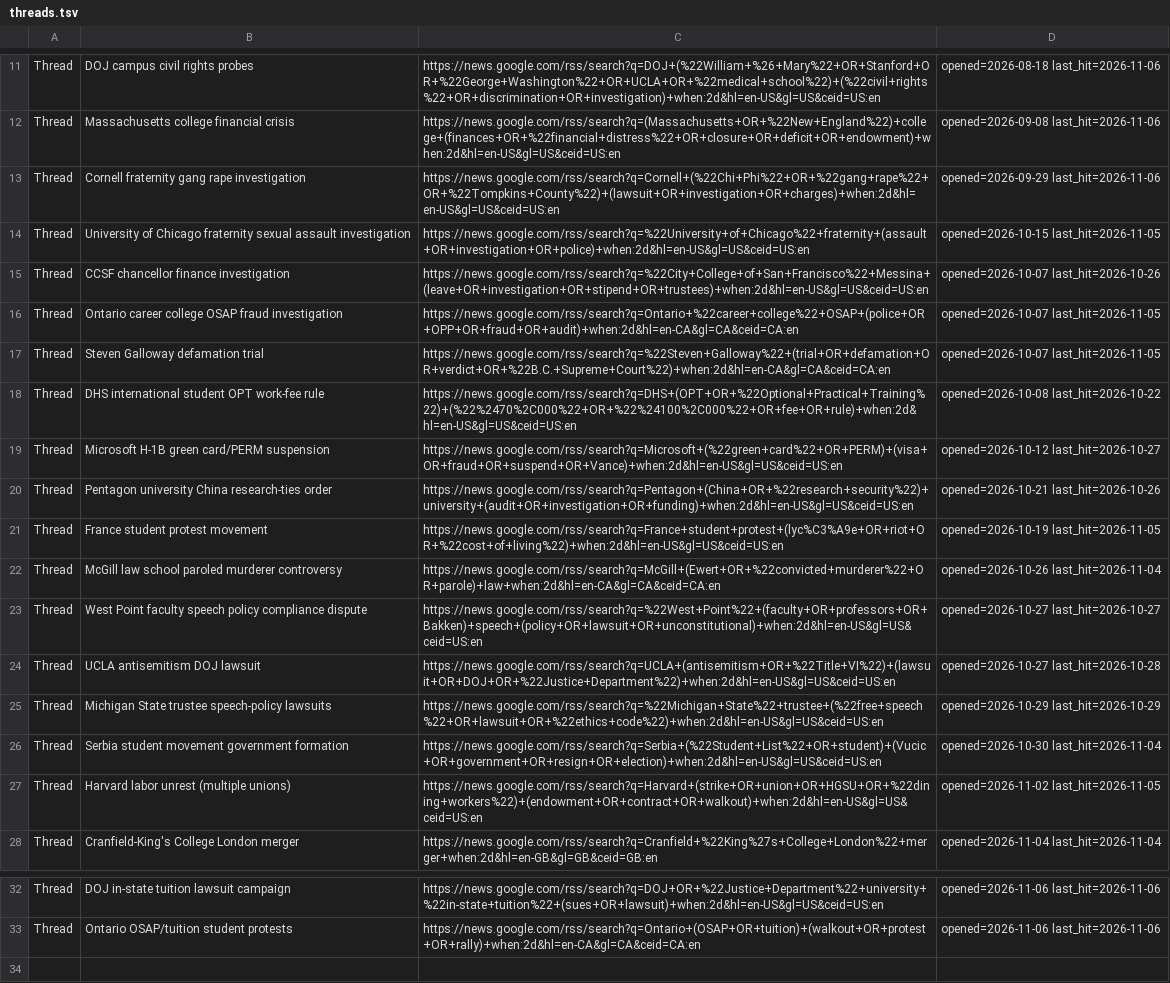
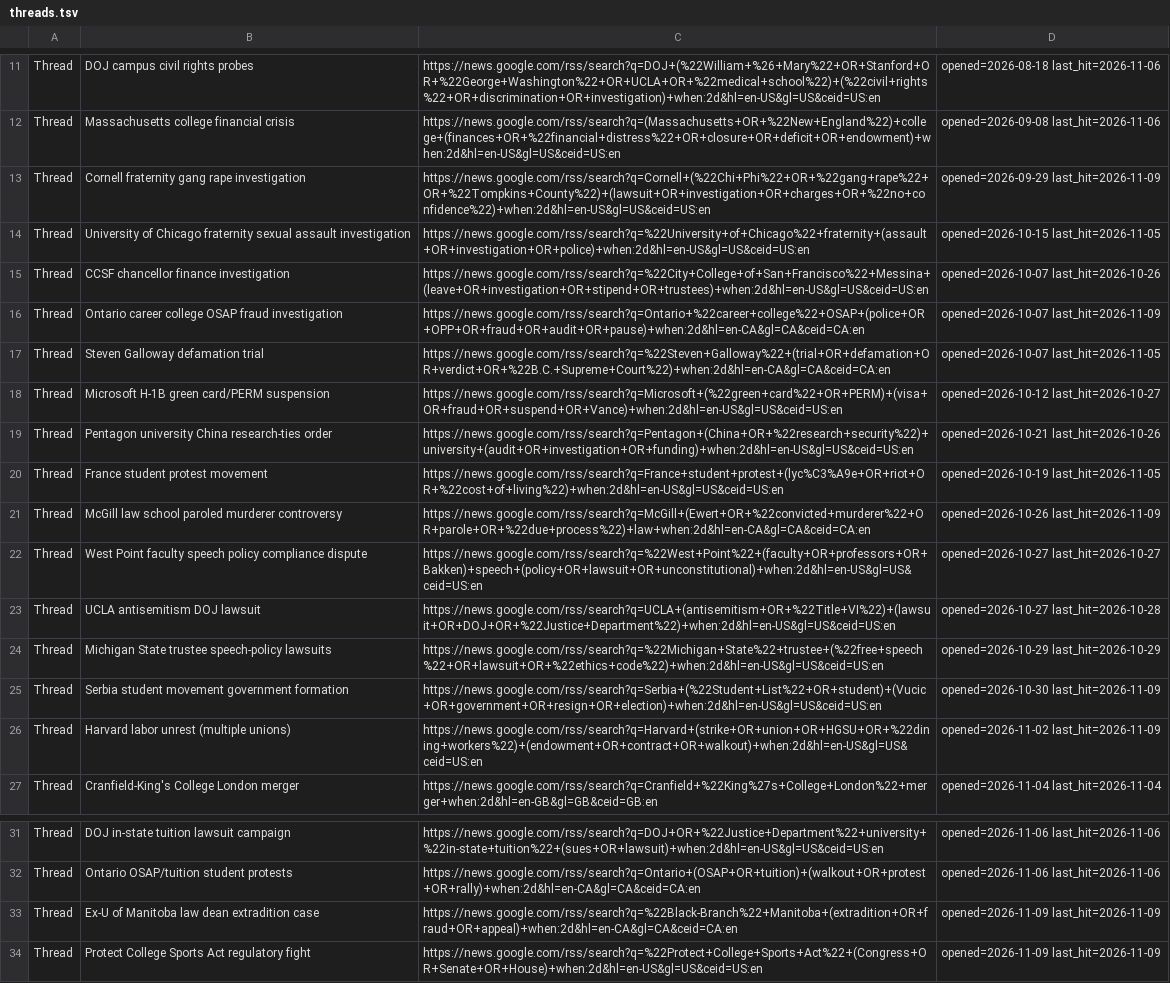
Before and after one commit to zchristensen-nu/morning-briefing, a TSV file: threads.tsv, drawn as a sheet; only a part is shown, gaps mark what is left out; removed rows and columns are numbered as before the commit, all else as after; the diff names each change by its address in the sheet, - before the commit and + after, or states it on an @@ line.

```diff
--- a/threads.tsv
+++ b/threads.tsv
-C13: https://news.google.com/rss/search?q=Cornell+(%22Chi+Phi%22+OR+%22gang+rape%22+OR+%22Tompkins+County%22)+(lawsuit+OR+investigation+OR+charges)+when:2d&hl=en-US&gl=US&ceid=US:en
+C13: https://news.google.com/rss/search?q=Cornell+(%22Chi+Phi%22+OR+%22gang+rape%22+OR+%22Tompkins+County%22)+(lawsuit+OR+investigation+OR+charges+OR+%22no+confidence%22)+when:2d&hl=en-US&gl=US&ceid=US:en
-D13: opened=2026-09-29 last_hit=2026-11-06
+D13: opened=2026-09-29 last_hit=2026-11-09
-C16: https://news.google.com/rss/search?q=Ontario+%22career+college%22+OSAP+(police+OR+OPP+OR+fraud+OR+audit)+when:2d&hl=en-CA&gl=CA&ceid=CA:en
+C16: https://news.google.com/rss/search?q=Ontario+%22career+college%22+OSAP+(police+OR+OPP+OR+fraud+OR+audit+OR+pause)+when:2d&hl=en-CA&gl=CA&ceid=CA:en
-D16: opened=2026-10-07 last_hit=2026-11-05
+D16: opened=2026-10-07 last_hit=2026-11-09
-row 18: Thread | DHS international student OPT work-fee rule | https://news.google.com/rss/search?q=DHS+(OPT+OR+%22Optional+Practical+Training%22)+(%22%2470%2C000%22+OR+%22%24100%2C000%22+OR+fee+OR+rule)+when:2d&hl=en-US&gl=US&ceid=US:en | opened=2026-10-08 last_hit=2026-10-22
-C21: https://news.google.com/rss/search?q=McGill+(Ewert+OR+%22convicted+murderer%22+OR+parole)+law+when:2d&hl=en-CA&gl=CA&ceid=CA:en
+C21: https://news.google.com/rss/search?q=McGill+(Ewert+OR+%22convicted+murderer%22+OR+parole+OR+%22due+process%22)+law+when:2d&hl=en-CA&gl=CA&ceid=CA:en
-D21: opened=2026-10-26 last_hit=2026-11-04
+D21: opened=2026-10-26 last_hit=2026-11-09
-D25: opened=2026-10-30 last_hit=2026-11-04
+D25: opened=2026-10-30 last_hit=2026-11-09
-D26: opened=2026-11-02 last_hit=2026-11-05
+D26: opened=2026-11-02 last_hit=2026-11-09
+row 33: Thread | Ex-U of Manitoba law dean extradition case | https://news.google.com/rss/search?q=%22Black-Branch%22+Manitoba+(extradition+OR+fraud+OR+appeal)+when:2d&hl=en-CA&gl=CA&ceid=CA:en | opened=2026-11-09 last_hit=2026-11-09
+row 34: Thread | Protect College Sports Act regulatory fight | https://news.google.com/rss/search?q=%22Protect+College+Sports+Act%22+(Congress+OR+Senate+OR+House)+when:2d&hl=en-US&gl=US&ceid=US:en | opened=2026-11-09 last_hit=2026-11-09
```
Also changed, not shown: 3 other files.
